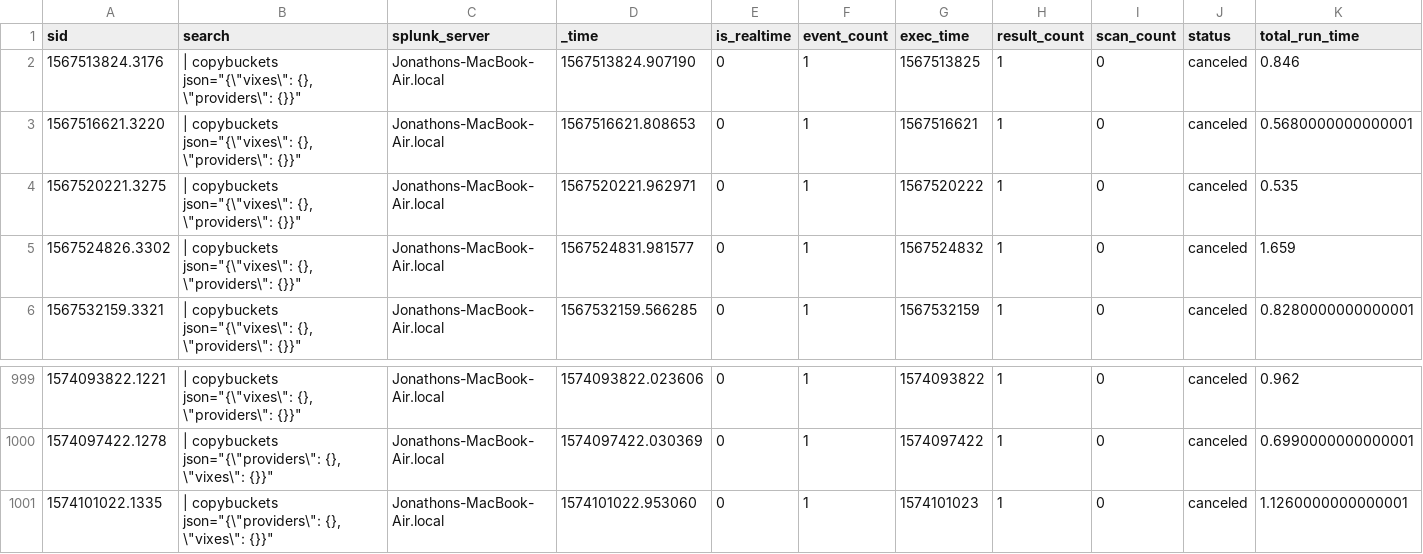
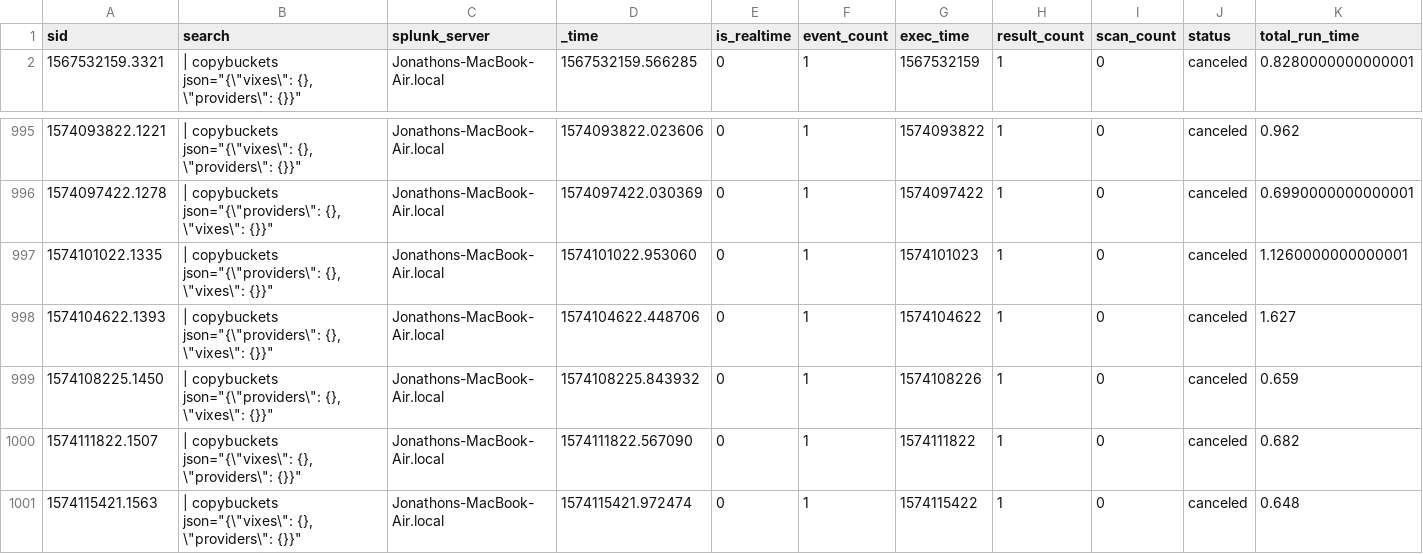
Before and after one commit to jljfoto/SplunkEtc, a CSV file: users/splunk-system-user/splunk_archiver/history/Jonathons-MacBook-Air.local.csv, drawn as a sheet; only a part is shown, gaps mark what is left out; removed rows and columns are numbered as before the commit, all else as after; rows hold the shown columns only; the diff names each change by its address in the sheet, - before the commit and + after, or states it on an @@ line.

Commit message:
Automated backup of mb-air /home/splunk/etc

```diff
--- a/users/splunk-system-user/splunk_archiver/history/Jonathons-MacBook-Air.local.csv
+++ b/users/splunk-system-user/splunk_archiver/history/Jonathons-MacBook-Air.local.csv
-row 2: 1567513824.3176 | | copybuckets json="{\"vixes\": {}, \"providers\": {}}" | Jonathons-MacBook-Air.local | 1567513824.907190 | 0 | 1 | 1567513825 | 1 | 0 | canceled | 0.846
-row 3: 1567516621.3220 | | copybuckets json="{\"vixes\": {}, \"providers\": {}}" | Jonathons-MacBook-Air.local | 1567516621.808653 | 0 | 1 | 1567516621 | 1 | 0 | canceled | 0.5680000000000001
-row 4: 1567520221.3275 | | copybuckets json="{\"vixes\": {}, \"providers\": {}}" | Jonathons-MacBook-Air.local | 1567520221.962971 | 0 | 1 | 1567520222 | 1 | 0 | canceled | 0.535
-row 5: 1567524826.3302 | | copybuckets json="{\"vixes\": {}, \"providers\": {}}" | Jonathons-MacBook-Air.local | 1567524831.981577 | 0 | 1 | 1567524832 | 1 | 0 | canceled | 1.659
+row 998: 1574104622.1393 | | copybuckets json="{\"providers\": {}, \"vixes\": {}}" | Jonathons-MacBook-Air.local | 1574104622.448706 | 0 | 1 | 1574104622 | 1 | 0 | canceled | 1.627
+row 999: 1574108225.1450 | | copybuckets json="{\"providers\": {}, \"vixes\": {}}" | Jonathons-MacBook-Air.local | 1574108225.843932 | 0 | 1 | 1574108226 | 1 | 0 | canceled | 0.659
+row 1000: 1574111822.1507 | | copybuckets json="{\"vixes\": {}, \"providers\": {}}" | Jonathons-MacBook-Air.local | 1574111822.567090 | 0 | 1 | 1574111822 | 1 | 0 | canceled | 0.682
+row 1001: 1574115421.1563 | | copybuckets json="{\"vixes\": {}, \"providers\": {}}" | Jonathons-MacBook-Air.local | 1574115421.972474 | 0 | 1 | 1574115422 | 1 | 0 | canceled | 0.648
```
